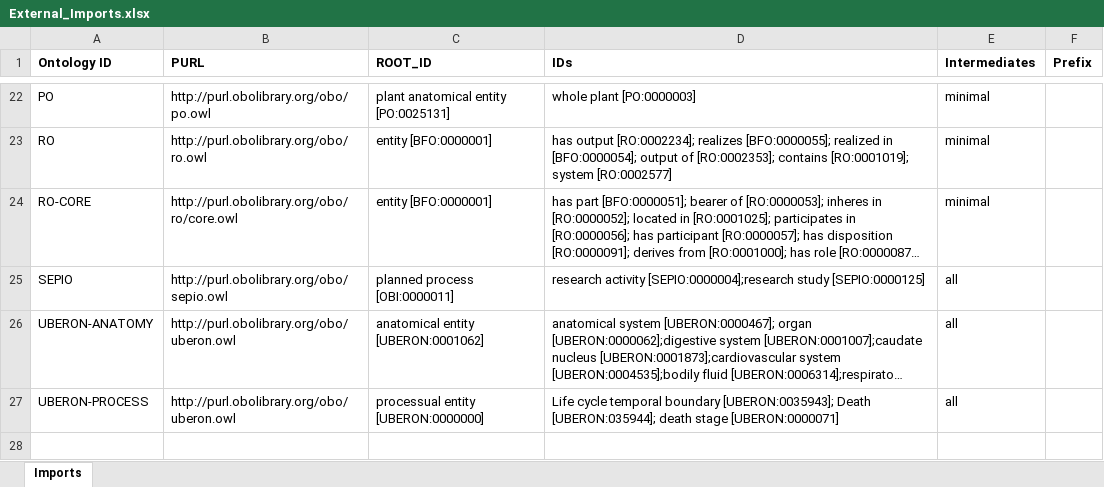
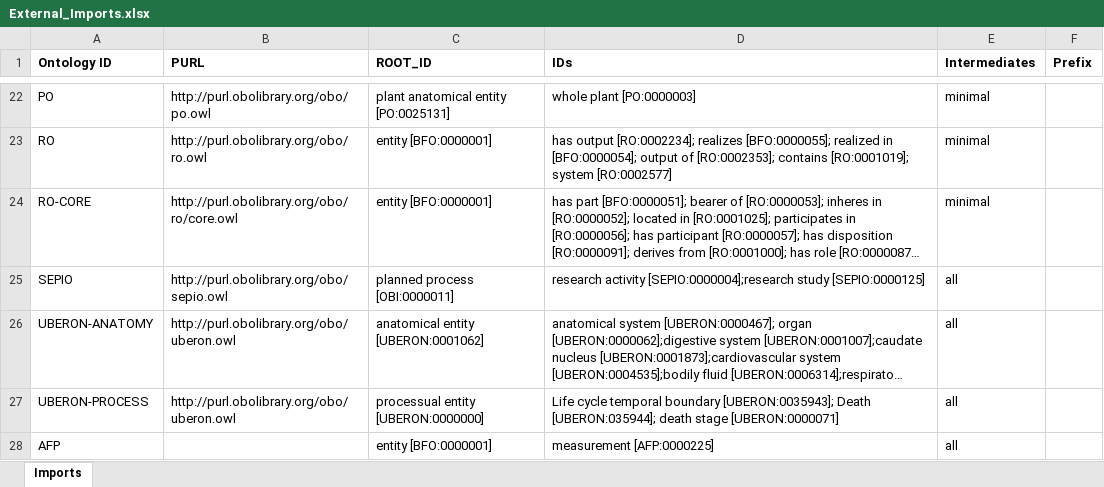
Before and after one commit to b-gehrke/addiction-ontology, an Excel workbook: imports/External_Imports.xlsx, sheet Imports, drawn as a sheet; only a part is shown, gaps mark what is left out; long unchanged cells end in …; values as stored, in another font and other column widths than the file's, no borders; the diff names each change by its address in the sheet, - before the commit and + after, or states it on an @@ line.

Commit message:
Imported measurement [AFP:0000225]

```diff
--- a/imports/External_Imports.xlsx (sheet Imports)
+++ b/imports/External_Imports.xlsx (sheet Imports)
+row 28: AFP |  | entity [BFO:0000001] | measurement [AFP:0000225] | all
```
